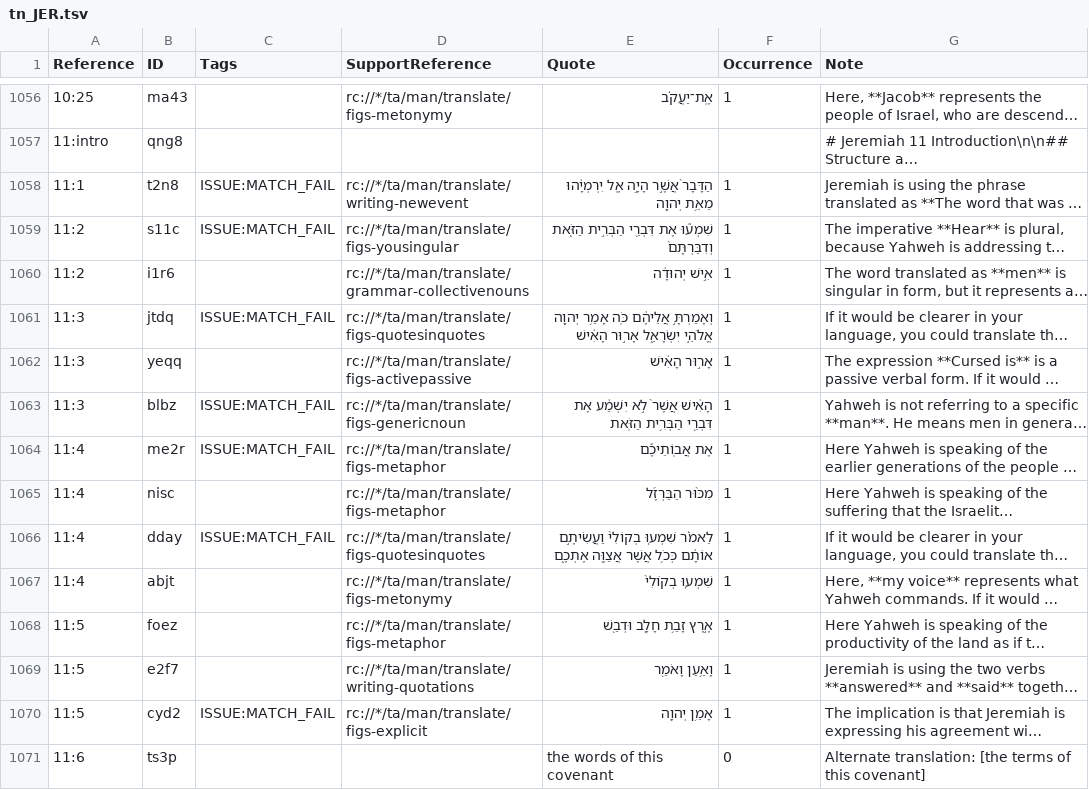
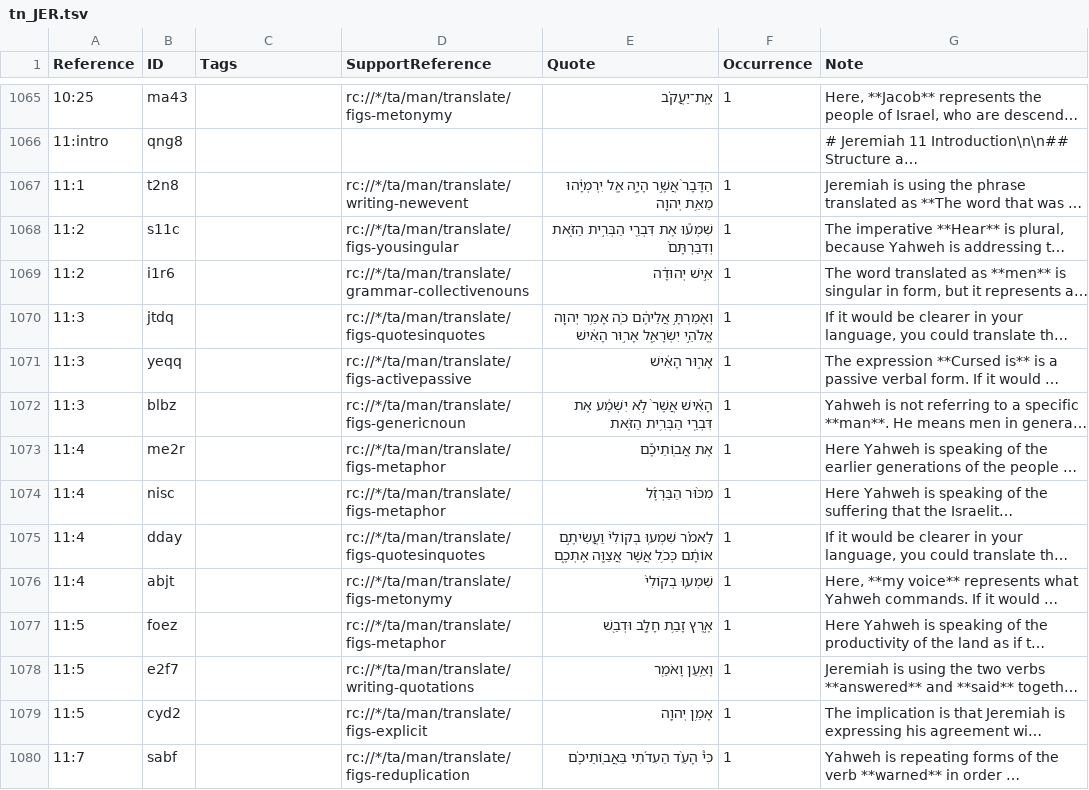
Before and after one commit to ding0t/en_tn, a TSV file: tn_JER.tsv, drawn as a sheet; only a part is shown, gaps mark what is left out; the shorter side is filled out with more unchanged rows; long unchanged cells end in …; removed rows and columns are numbered as before the commit, all else as after; the diff covers the shown part only; the diff names each change by its address in the sheet, - before the commit and + after, or states it on an @@ line.

```diff
--- a/tn_JER.tsv
+++ b/tn_JER.tsv
-C1067:C1068 (Tags): ISSUE:MATCH_FAIL
+C1067:C1068 (Tags): (empty)
-C1070 (Tags): ISSUE:MATCH_FAIL
+C1070 (Tags): (empty)
-C1072:C1073 (Tags): ISSUE:MATCH_FAIL
+C1072:C1073 (Tags): (empty)
-C1075 (Tags): ISSUE:MATCH_FAIL
+C1075 (Tags): (empty)
-C1079 (Tags): ISSUE:MATCH_FAIL
+C1079 (Tags): (empty)
-row 1071: 11:6 | ts3p |  |  | the words of this covenant | 0 | Alternate translation: [the terms of this covenant]
```
Also changed, not shown: 10 added rows, 2 removed rows, 1 moved row and 38 edited cells elsewhere in this file.
